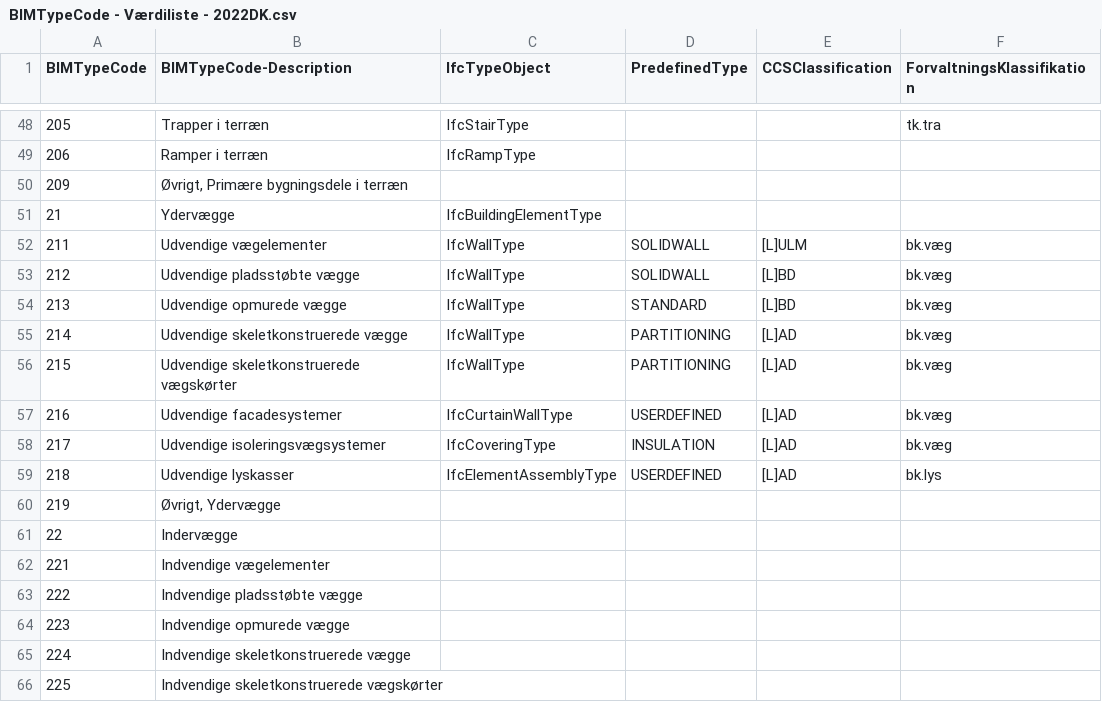
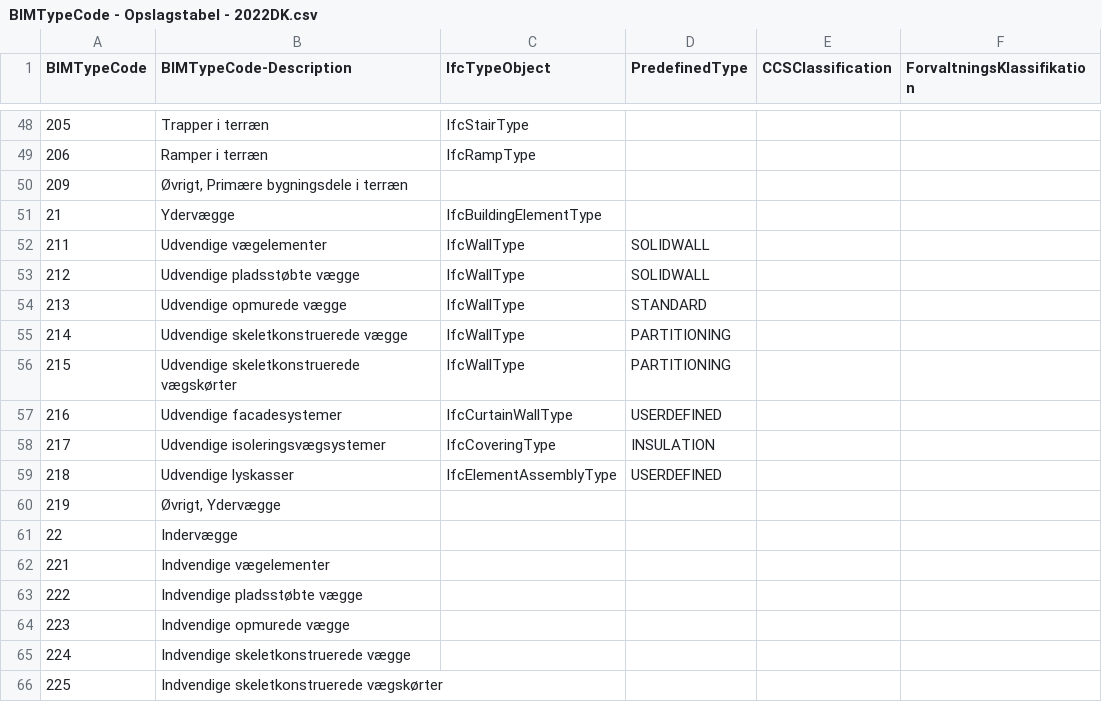
Before and after one commit to bimtypecode/bimtypecode, a CSV file: dk/BIMTypeCode - Opslagstabel - 2022DK.csv (was dk/BIMTypeCode - Værdiliste - 2022DK.csv), drawn as a sheet; only a part is shown, gaps mark what is left out; the diff covers the shown part only.

```diff
--- a/dk/BIMTypeCode - Værdiliste - 2022DK.csv
+++ b/dk/BIMTypeCode - Opslagstabel - 2022DK.csv
@@ -48,2 +48,2 @@ BIMTypeCode,BIMTypeCode-Description,IfcTypeObject,PredefinedType,CCSClassificati
-205,Trapper i terræn,IfcStairType,,,tk.tra
+205,Trapper i terræn,IfcStairType,,,
 206,Ramper i terræn,IfcRampType,,,
@@ -51,10 +51,10 @@ BIMTypeCode,BIMTypeCode-Description,IfcTypeObject,PredefinedType,CCSClassificati
 21,Ydervægge,IfcBuildingElementType,,,
-211,Udvendige vægelementer,IfcWallType,SOLIDWALL,[L]ULM,bk.væg
-212,Udvendige pladsstøbte vægge,IfcWallType,SOLIDWALL,[L]BD,bk.væg
-213,Udvendige opmurede vægge,IfcWallType,STANDARD,[L]BD,bk.væg
-214,Udvendige skeletkonstruerede vægge,IfcWallType,PARTITIONING,[L]AD,bk.væg
-215,Udvendige skeletkonstruerede vægskørter,IfcWallType,PARTITIONING,[L]AD,bk.væg
-216,Udvendige facadesystemer,IfcCurtainWallType,USERDEFINED,[L]AD,bk.væg
-217,Udvendige isoleringsvægsystemer,IfcCoveringType,INSULATION,[L]AD,bk.væg
-218,Udvendige lyskasser,IfcElementAssemblyType,USERDEFINED,[L]AD,bk.lys
+211,Udvendige vægelementer,IfcWallType,SOLIDWALL,,
+212,Udvendige pladsstøbte vægge,IfcWallType,SOLIDWALL,,
+213,Udvendige opmurede vægge,IfcWallType,STANDARD,,
+214,Udvendige skeletkonstruerede vægge,IfcWallType,PARTITIONING,,
+215,Udvendige skeletkonstruerede vægskørter,IfcWallType,PARTITIONING,,
+216,Udvendige facadesystemer,IfcCurtainWallType,USERDEFINED,,
+217,Udvendige isoleringsvægsystemer,IfcCoveringType,INSULATION,,
+218,Udvendige lyskasser,IfcElementAssemblyType,USERDEFINED,,
 219,"Øvrigt, Ydervægge",,,,
```
Also changed, not shown: 35 edited cells elsewhere in this file, 1 other file.
